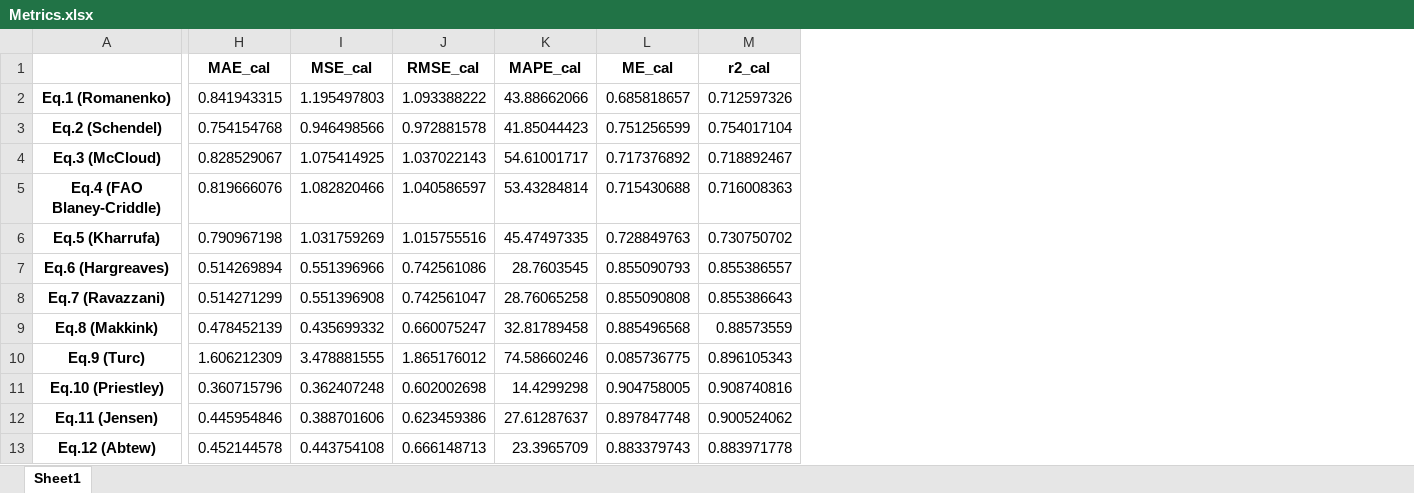
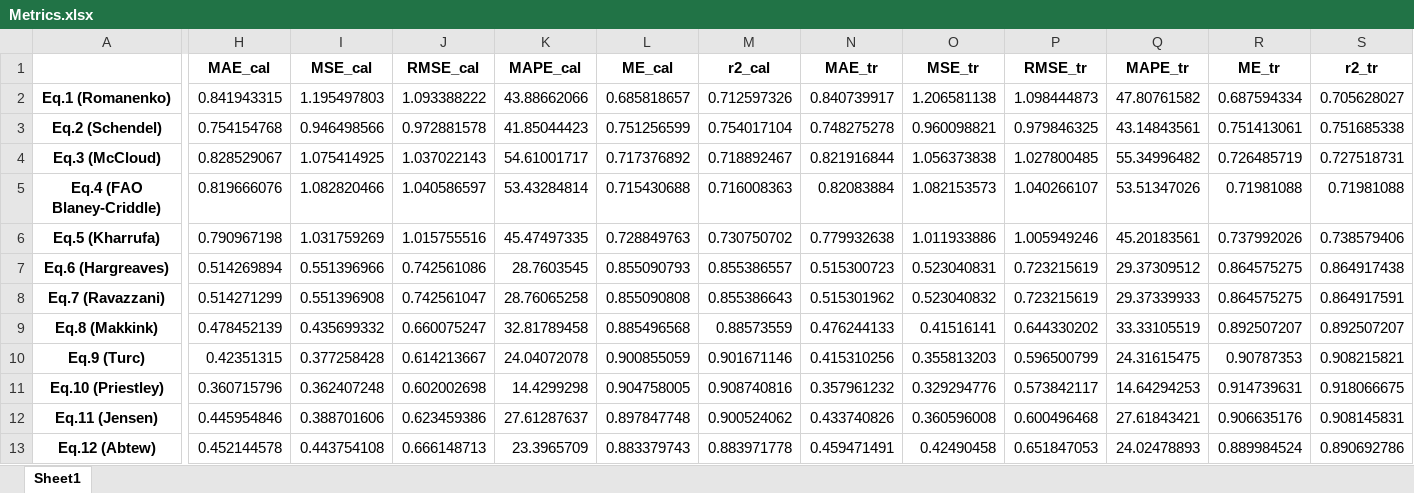
Before and after one commit to touldimos/EYE2022_PaperA, an Excel workbook: Metrics.xlsx, sheet Sheet1, drawn as a sheet; only a part is shown, gaps mark what is left out; values as stored, in another font and other column widths than the file's, no borders; the diff names each change by its address in the sheet, - before the commit and + after, or states it on an @@ line.

```diff
--- a/Metrics.xlsx (sheet Sheet1)
+++ b/Metrics.xlsx (sheet Sheet1)
+column N (MAE_tr), rows 2-13: 0.840739917 | 0.748275278 | 0.821916844 | 0.82083884 | 0.779932638 | 0.515300723 | 0.515301962 | 0.476244133 | 0.415310256 | 0.357961232 | 0.433740826 | 0.459471491
+column O (MSE_tr), rows 2-13: 1.206581138 | 0.960098821 | 1.056373838 | 1.082153573 | 1.011933886 | 0.523040831 | 0.523040832 | 0.41516141 | 0.355813203 | 0.329294776 | 0.360596008 | 0.42490458
+column P (RMSE_tr), rows 2-13: 1.098444873 | 0.979846325 | 1.027800485 | 1.040266107 | 1.005949246 | 0.723215619 | 0.723215619 | 0.644330202 | 0.596500799 | 0.573842117 | 0.600496468 | 0.651847053
+column Q (MAPE_tr), rows 2-13: 47.80761582 | 43.14843561 | 55.34996482 | 53.51347026 | 45.20183561 | 29.37309512 | 29.37339933 | 33.33105519 | 24.31615475 | 14.64294253 | 27.61843421 | 24.02478893
+column R (ME_tr), rows 2-13: 0.687594334 | 0.751413061 | 0.726485719 | 0.71981088 | 0.737992026 | 0.864575275 | 0.864575275 | 0.892507207 | 0.90787353 | 0.914739631 | 0.906635176 | 0.889984524
+column S (r2_tr), rows 2-13: 0.705628027 | 0.751685338 | 0.727518731 | 0.71981088 | 0.738579406 | 0.864917438 | 0.864917591 | 0.892507207 | 0.908215821 | 0.918066675 | 0.908145831 | 0.890692786
-H10 (MAE_cal): 1.606212309
+H10 (MAE_cal): 0.42351315
-I10 (MSE_cal): 3.478881555
+I10 (MSE_cal): 0.377258428
-J10 (RMSE_cal): 1.865176012
+J10 (RMSE_cal): 0.614213667
-K10 (MAPE_cal): 74.58660246
+K10 (MAPE_cal): 24.04072078
-L10 (ME_cal): 0.085736775
+L10 (ME_cal): 0.900855059
-M10 (r2_cal): 0.896105343
+M10 (r2_cal): 0.901671146
```
Also changed, not shown: Models validation.xlsx, Parameters.xlsx, 6 other files.
